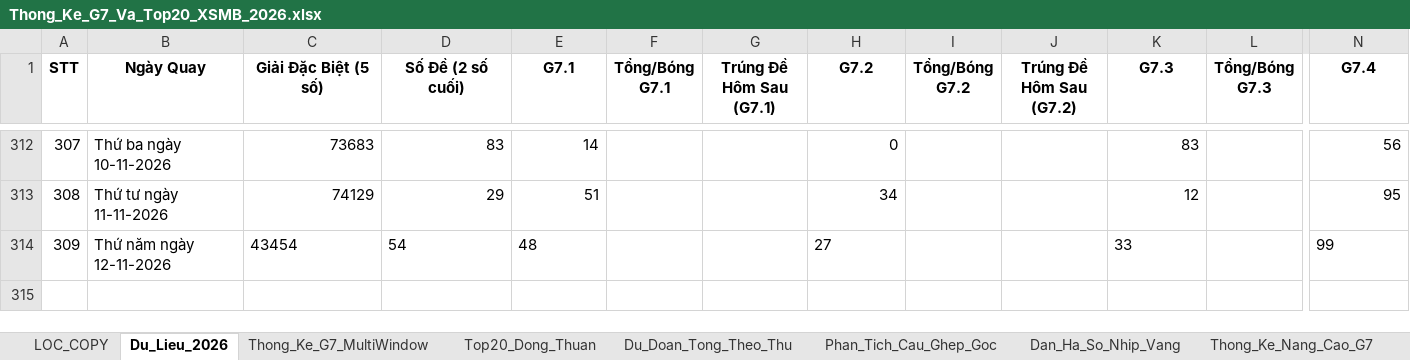
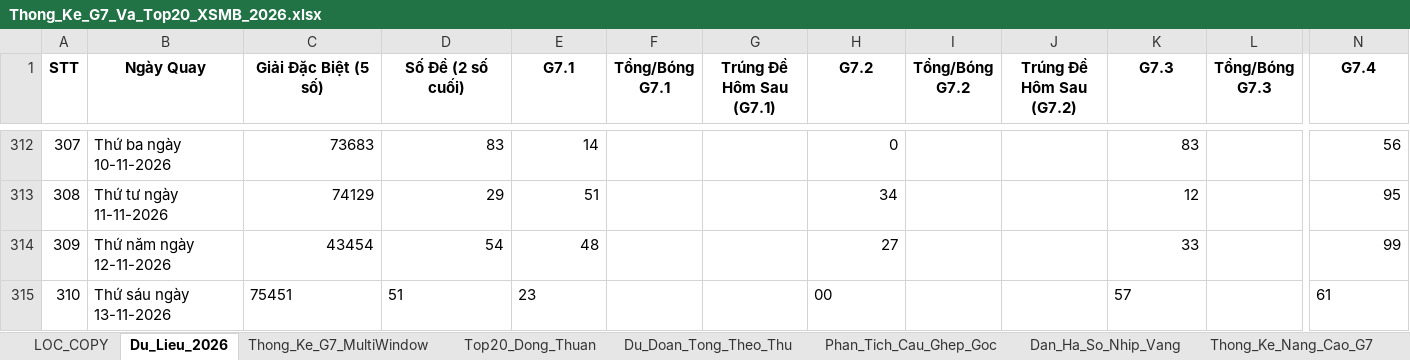
Before and after one commit to happiness2286-dot/logistic, an Excel workbook: 58_up_to_75/Thong_Ke_G7_Va_Top20_XSMB_2026.xlsx, sheet Du_Lieu_2026, drawn as a sheet; only a part is shown, gaps mark what is left out; values as stored, in another font and other column widths than the file's, no borders; rows hold the shown columns only; the diff names each change by its address in the sheet, - before the commit and + after, or states it on an @@ line.

```diff
--- a/58_up_to_75/Thong_Ke_G7_Va_Top20_XSMB_2026.xlsx (sheet Du_Lieu_2026)
+++ b/58_up_to_75/Thong_Ke_G7_Va_Top20_XSMB_2026.xlsx (sheet Du_Lieu_2026)
-C314:E314 alignment: left
+C314:E314 alignment: right
-H314 alignment: left
+H314 alignment: right
-K314 alignment: left
+K314 alignment: right
-N314 alignment: left
+N314 alignment: right
+row 315: 310 | Thứ sáu ngày 13-11-2026 | 75451 | 51 | 23 |  |  | 00 |  |  | 57 |  | 61
```
Also changed, not shown: 5 other files.
